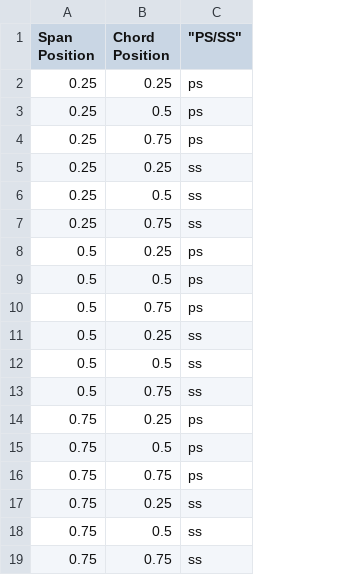
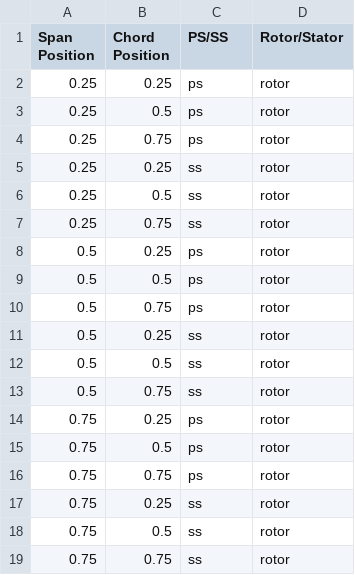
Before and after one commit to ishai-masada/injection_regions, a CSV file: data/input positions.csv, drawn as a sheet; the diff names each change by its address in the sheet, - before the commit and + after, or states it on an @@ line.

Commit message:
added user input field
user will now choose whether they want to put holes on the stator or rotor.

```diff
--- a/data/input positions.csv
+++ b/data/input positions.csv
+column D (Rotor/Stator), rows 2-19: all rotor
-C1: "PS/SS"
+C1: PS/SS
```
Also changed, not shown: 19 other files.
